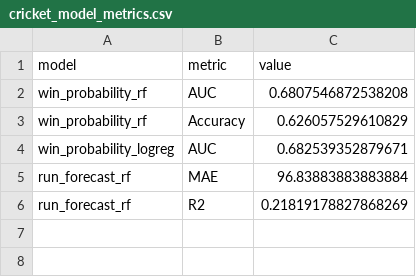
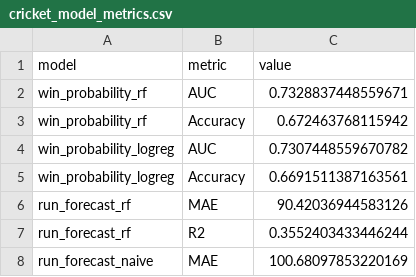
Before and after one commit to mmrayyan2005-dev/cricket-analytics_-, a CSV file: cricket_model_metrics.csv, drawn as a sheet.

Commit message:
Update cricket_model_metrics.csv

```diff
--- a/cricket_model_metrics.csv
+++ b/cricket_model_metrics.csv
@@ -1,6 +1,8 @@
 model,metric,value
-win_probability_rf,AUC,0.6807546872538208
-win_probability_rf,Accuracy,0.626057529610829
-win_probability_logreg,AUC,0.682539352879671
-run_forecast_rf,MAE,96.83883883883884
-run_forecast_rf,R2,0.21819178827868269
+win_probability_rf,AUC,0.7328837448559671
+win_probability_rf,Accuracy,0.672463768115942
+win_probability_logreg,AUC,0.7307448559670782
+win_probability_logreg,Accuracy,0.6691511387163561
+run_forecast_rf,MAE,90.42036944583126
+run_forecast_rf,R2,0.3552403433446244
+run_forecast_naive,MAE,100.68097853220169
```
